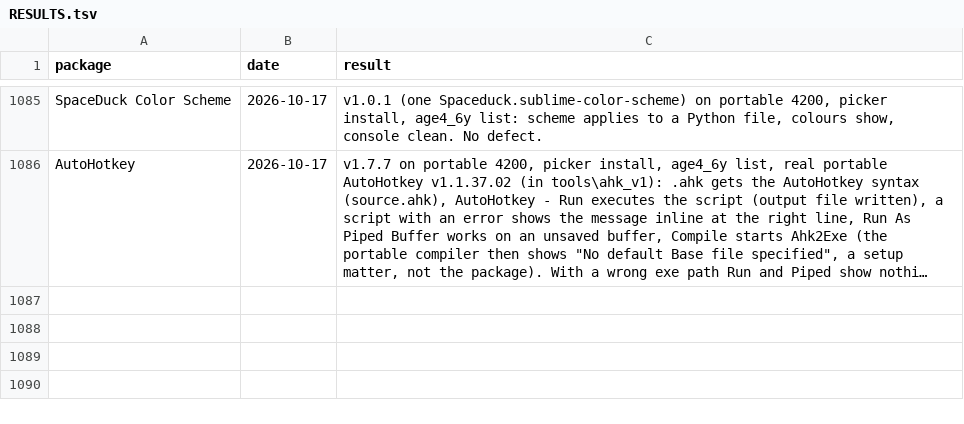
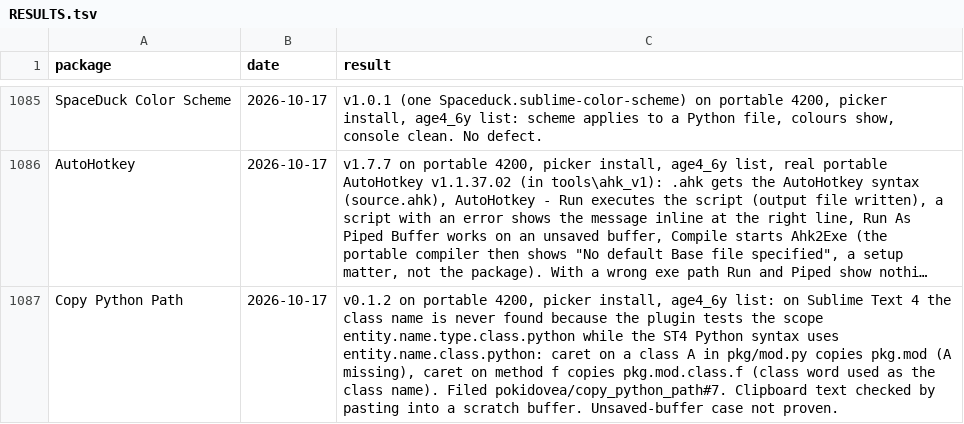
Before and after one commit to dpc00/sublime-package-audit, a TSV file: RESULTS.tsv, drawn as a sheet; only a part is shown, gaps mark what is left out; long unchanged cells end in …; the diff names each change by its address in the sheet, - before the commit and + after, or states it on an @@ line.

```diff
--- a/RESULTS.tsv
+++ b/RESULTS.tsv
+row 1087: Copy Python Path | 2026-10-17 | v0.1.2 on portable 4200, picker install, age4_6y list: on Sublime Text 4 the class name is never found because the plugin tests the scope entity.name.type.class.python while the ST4 Python syntax uses entity.name.class.python: caret on a class A in pkg/mod.py copies pkg.mod (A missing), caret on method f copies pkg.mod.class.f (class word used as the class name). Filed pokidovea/copy_python_path#7. Clipboard text checked by pasting into a scratch buffer. Unsaved-buffer case not proven.
```
Also changed, not shown: ISSUES.tsv, 1 other file.
